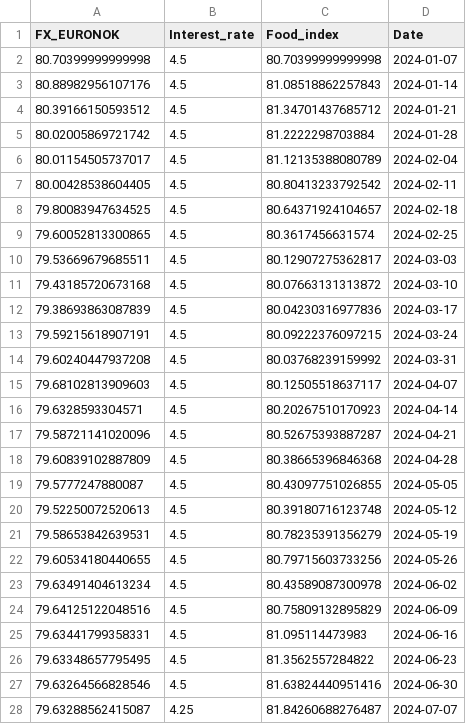
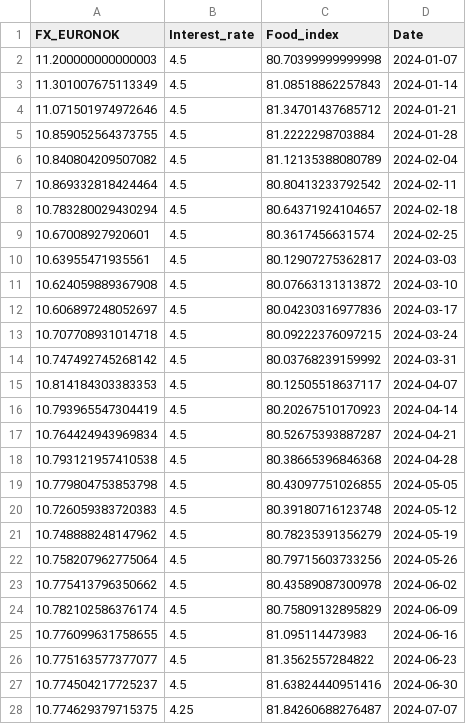
Before and after one commit to DataJakob/DT8807-Advanced-Topics-in-Deep-Learning, a CSV file: forecast_df.csv, drawn as a sheet; only a part is shown; the diff covers the shown part only.

```diff
--- a/forecast_df.csv
+++ b/forecast_df.csv
@@ -1,28 +1,28 @@
 FX_EURONOK,Interest_rate,Food_index,Date
-80.70399999999998,4.5,80.70399999999998,2024-01-07
-80.88982956107176,4.5,81.08518862257843,2024-01-14
-80.39166150593512,4.5,81.34701437685712,2024-01-21
-80.02005869721742,4.5,81.2222298703884,2024-01-28
-80.01154505737017,4.5,81.12135388080789,2024-02-04
-80.00428538604405,4.5,80.80413233792542,2024-02-11
-79.80083947634525,4.5,80.64371924104657,2024-02-18
-79.60052813300865,4.5,80.3617456631574,2024-02-25
-79.53669679685511,4.5,80.12907275362817,2024-03-03
-79.43185720673168,4.5,80.07663131313872,2024-03-10
-79.38693863087839,4.5,80.04230316977836,2024-03-17
-79.59215618907191,4.5,80.09222376097215,2024-03-24
-79.60240447937208,4.5,80.03768239159992,2024-03-31
-79.68102813909603,4.5,80.12505518637117,2024-04-07
-79.6328593304571,4.5,80.20267510170923,2024-04-14
-79.58721141020096,4.5,80.52675393887287,2024-04-21
-79.60839102887809,4.5,80.38665396846368,2024-04-28
-79.5777247880087,4.5,80.43097751026855,2024-05-05
-79.52250072520613,4.5,80.39180716123748,2024-05-12
-79.58653842639531,4.5,80.78235391356279,2024-05-19
-79.60534180440655,4.5,80.79715603733256,2024-05-26
-79.63491404613234,4.5,80.43589087300978,2024-06-02
-79.64125122048516,4.5,80.75809132895829,2024-06-09
-79.63441799358331,4.5,81.095114473983,2024-06-16
-79.63348657795495,4.5,81.3562557284822,2024-06-23
-79.63264566828546,4.5,81.63824440951416,2024-06-30
-79.63288562415087,4.25,81.84260688276487,2024-07-07
+11.200000000000003,4.5,80.70399999999998,2024-01-07
+11.301007675113349,4.5,81.08518862257843,2024-01-14
+11.071501974972646,4.5,81.34701437685712,2024-01-21
+10.859052564373755,4.5,81.2222298703884,2024-01-28
+10.840804209507082,4.5,81.12135388080789,2024-02-04
+10.869332818424464,4.5,80.80413233792542,2024-02-11
+10.783280029430294,4.5,80.64371924104657,2024-02-18
+10.67008927920601,4.5,80.3617456631574,2024-02-25
+10.63955471935561,4.5,80.12907275362817,2024-03-03
+10.624059889367908,4.5,80.07663131313872,2024-03-10
+10.606897248052697,4.5,80.04230316977836,2024-03-17
+10.707708931014718,4.5,80.09222376097215,2024-03-24
+10.747492745268142,4.5,80.03768239159992,2024-03-31
+10.814184303383353,4.5,80.12505518637117,2024-04-07
+10.793965547304419,4.5,80.20267510170923,2024-04-14
+10.764424943969834,4.5,80.52675393887287,2024-04-21
+10.793121957410538,4.5,80.38665396846368,2024-04-28
+10.779804753853798,4.5,80.43097751026855,2024-05-05
+10.726059383720383,4.5,80.39180716123748,2024-05-12
+10.748888248147962,4.5,80.78235391356279,2024-05-19
+10.758207962775064,4.5,80.79715603733256,2024-05-26
+10.775413796350662,4.5,80.43589087300978,2024-06-02
+10.782102586376174,4.5,80.75809132895829,2024-06-09
+10.776099631758655,4.5,81.095114473983,2024-06-16
+10.775163577377077,4.5,81.3562557284822,2024-06-23
+10.774504217725237,4.5,81.63824440951416,2024-06-30
+10.774629379715375,4.25,81.84260688276487,2024-07-07
```
Also changed, not shown: 25 edited cells elsewhere in this file, 48 other files.
